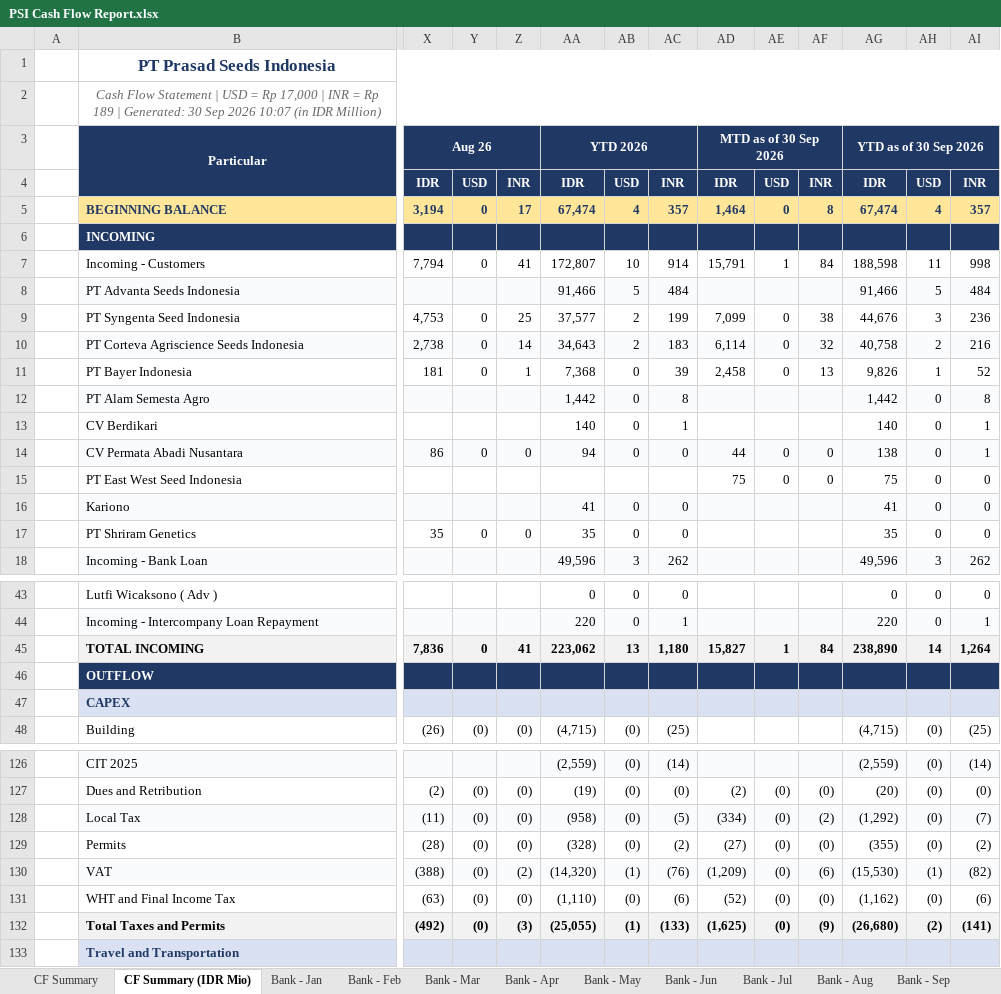
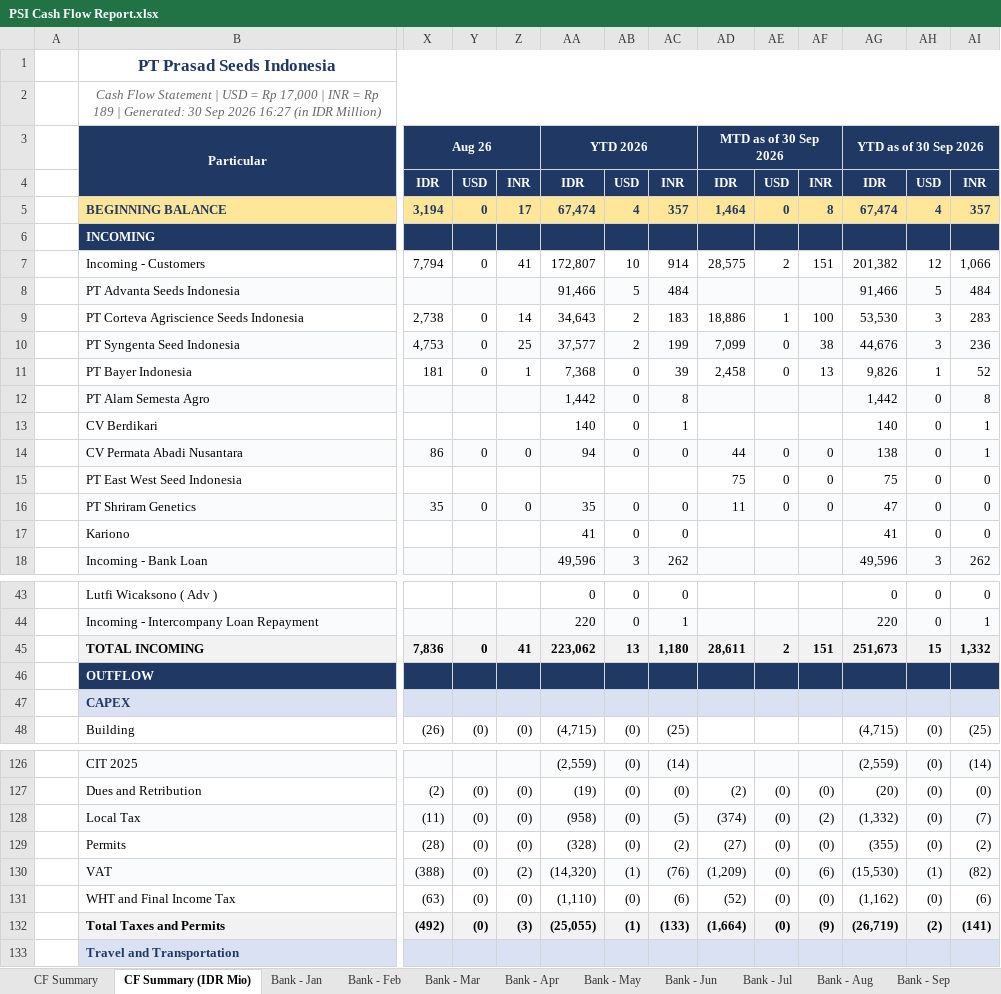
Before and after one commit to finmanagerindonesia-dev/psi-cash-dashboard, an Excel workbook: public/PSI Cash Flow Report.xlsx, sheet CF Summary (IDR Mio), drawn as a sheet; only a part is shown, gaps mark what is left out; values as stored, in another font and other column widths than the file's, no borders; removed rows and columns are numbered as before the commit, all else as after; rows hold the shown columns only; the diff covers the shown part only; the diff names each change by its address in the sheet, - before the commit and + after, or states it on an @@ line.

```diff
--- a/public/PSI Cash Flow Report.xlsx (sheet CF Summary (IDR Mio))
+++ b/public/PSI Cash Flow Report.xlsx (sheet CF Summary (IDR Mio))
-B2: …Sep 2026 10:07 (in IDR…
+B2: …Sep 2026 16:27 (in IDR…
-AD7: 15,791
+AD7: 28,575
-AE7: 1
+AE7: 2
-AF7: 84
+AF7: 151
-AG7: 188,598
+AG7: 201,382
-AH7: 11
+AH7: 12
-AI7: 998
+AI7: 1,066
+row 9:  | PT Corteva Agriscience Seeds Indonesia | 2,738 | 0 | 14 | 34,643 | 2 | 183 | 18,886 | 1 | 100 | 53,530 | 3 | 283
-B10:AI10 fill: none
+B10:AI10 fill: #FAFBFD
-row 10:  | PT Corteva Agriscience Seeds Indonesia | 2,738 | 0 | 14 | 34,643 | 2 | 183 | 6,114 | 0 | 32 | 40,758 | 2 | 216
+row 16:  | PT Shriram Genetics | 35 | 0 | 0 | 35 | 0 | 0 | 11 | 0 | 0 | 47 | 0 | 0
-B17:AI17 fill: #FAFBFD
+B17:AI17 fill: none
-row 17:  | PT Shriram Genetics | 35 | 0 | 0 | 35 | 0 | 0 |  |  |  | 35 | 0 | 0
-AD45: 15,827
+AD45: 28,611
-AE45: 1
+AE45: 2
-AF45: 84
+AF45: 151
-AG45: 238,890
+AG45: 251,673
-AH45: 14
+AH45: 15
-AI45: 1,264
+AI45: 1,332
-AD128: (334)
+AD128: (374)
-AG128: (1,292)
+AG128: (1,332)
-AD132: (1,625)
+AD132: (1,664)
-AG132: (26,680)
+AG132: (26,719)
```
Also changed, not shown: 26 edited cells and cell formats elsewhere in this sheet, sheet CF Summary, sheet Bank - Sep, 7 other files.
